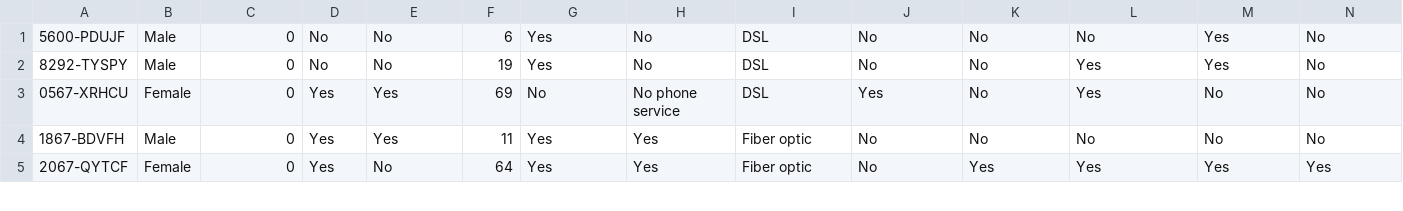
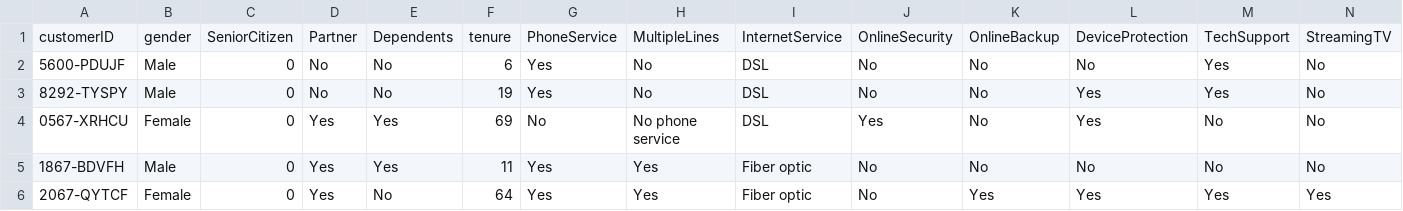
Before and after one commit to ell202/classification_churn, a CSV file: LP2_Telco-churn-second-2000.csv, drawn as a sheet; only a part is shown; rows hold the shown columns only; the diff names each change by its address in the sheet, - before the commit and + after, or states it on an @@ line.

Commit message:
Update LP2_Telco-churn-second-2000.csv
replaced header

```diff
--- a/LP2_Telco-churn-second-2000.csv
+++ b/LP2_Telco-churn-second-2000.csv
+row 1: customerID | gender | SeniorCitizen | Partner | Dependents | tenure | PhoneService | MultipleLines | InternetService | OnlineSecurity | OnlineBackup | DeviceProtection | TechSupport | StreamingTV
```
